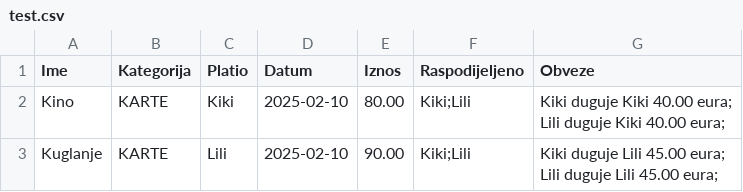
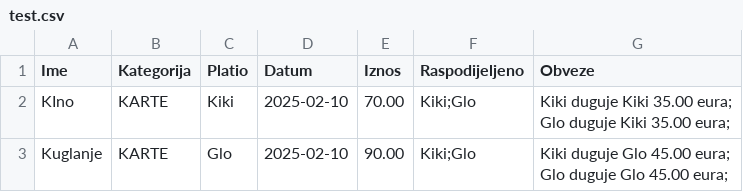
Before and after one commit to Galaxy2512/Split-Travel-Expenses, a CSV file: DATA/test.csv, drawn as a sheet.

```diff
--- a/DATA/test.csv
+++ b/DATA/test.csv
@@ -1,5 +1,5 @@
 Ime,Kategorija,Platio,Datum,Iznos,Raspodijeljeno,Obveze
-Kino,KARTE,Kiki,2025-02-10,80.00,Kiki;Lili,"Kiki duguje Kiki 40.00 eura;
-Lili duguje Kiki 40.00 eura;"
-Kuglanje,KARTE,Lili,2025-02-10,90.00,Kiki;Lili,"Kiki duguje Lili 45.00 eura;
-Lili duguje Lili 45.00 eura;"
+KIno,KARTE,Kiki,2025-02-10,70.00,Kiki;Glo,"Kiki duguje Kiki 35.00 eura;
+Glo duguje Kiki 35.00 eura;"
+Kuglanje,KARTE,Glo,2025-02-10,90.00,Kiki;Glo,"Kiki duguje Glo 45.00 eura;
+Glo duguje Glo 45.00 eura;"
```
Also changed, not shown: 6 other files.
